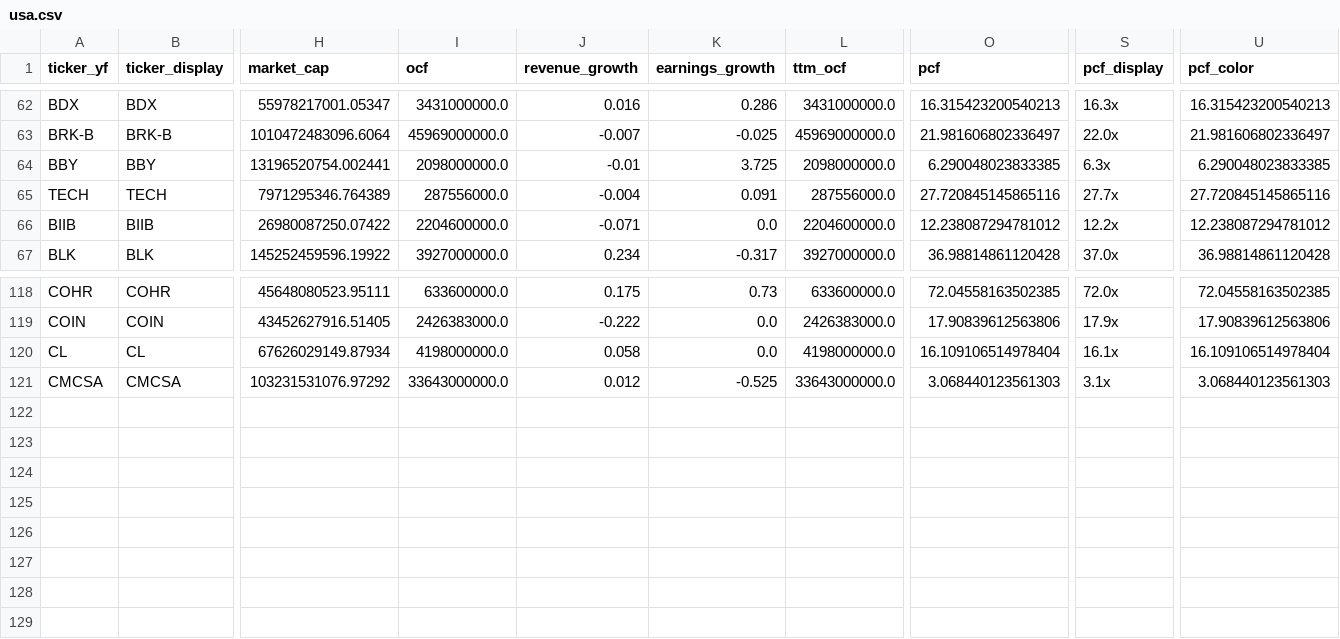
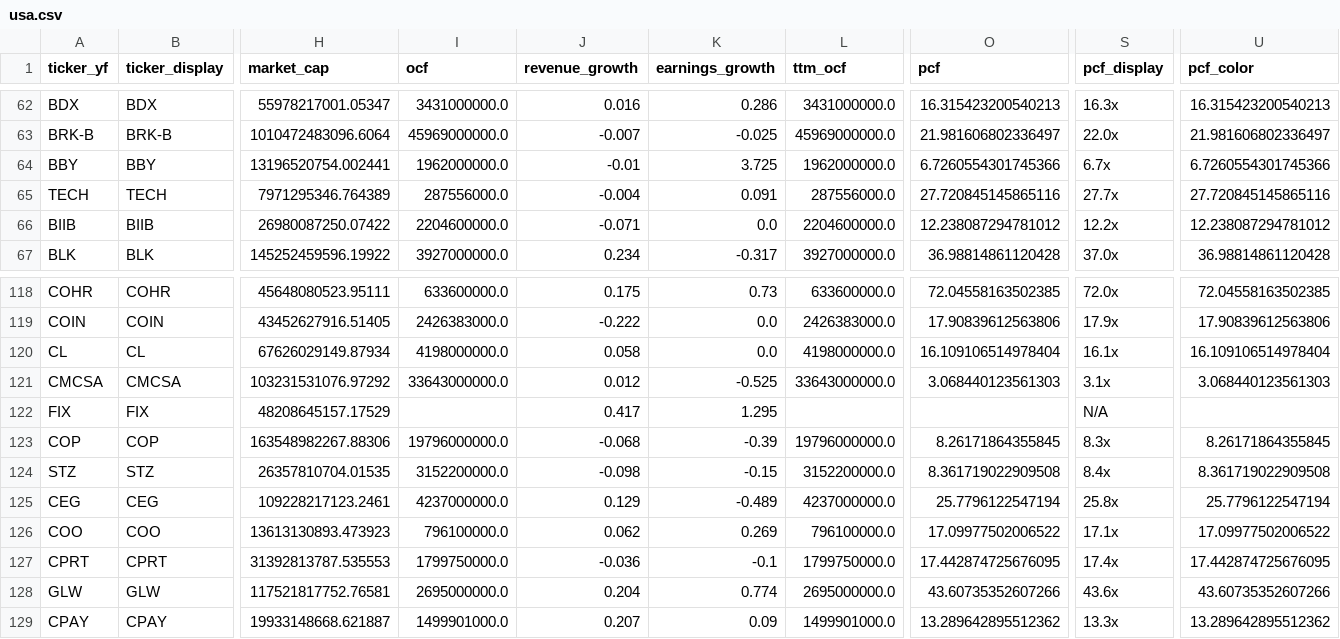
Before and after one commit to hyoseok88/g-valuemap, a CSV file: seeds/usa.csv, drawn as a sheet; only a part is shown, gaps mark what is left out; rows hold the shown columns only; the diff names each change by its address in the sheet, - before the commit and + after, or states it on an @@ line.

```diff
--- a/seeds/usa.csv
+++ b/seeds/usa.csv
-I64 (ocf): 2098000000.0
+I64 (ocf): 1962000000.0
-L64 (ttm_ocf): 2098000000.0
+L64 (ttm_ocf): 1962000000.0
-O64 (pcf): 6.290048023833385
+O64 (pcf): 6.7260554301745366
-S64 (pcf_display): 6.3x
+S64 (pcf_display): 6.7x
-U64 (pcf_color): 6.290048023833385
+U64 (pcf_color): 6.7260554301745366
+row 122: FIX | FIX | 48208645157.17529 |  | 0.417 | 1.295 |  |  | N/A
+row 123: COP | COP | 163548982267.88306 | 19796000000.0 | -0.068 | -0.39 | 19796000000.0 | 8.26171864355845 | 8.3x | 8.26171864355845
+row 124: STZ | STZ | 26357810704.01535 | 3152200000.0 | -0.098 | -0.15 | 3152200000.0 | 8.361719022909508 | 8.4x | 8.361719022909508
+row 125: CEG | CEG | 109228217123.2461 | 4237000000.0 | 0.129 | -0.489 | 4237000000.0 | 25.7796122547194 | 25.8x | 25.7796122547194
+row 126: COO | COO | 13613130893.473923 | 796100000.0 | 0.062 | 0.269 | 796100000.0 | 17.09977502006522 | 17.1x | 17.09977502006522
+row 127: CPRT | CPRT | 31392813787.535553 | 1799750000.0 | -0.036 | -0.1 | 1799750000.0 | 17.442874725676095 | 17.4x | 17.442874725676095
+row 128: GLW | GLW | 117521817752.76581 | 2695000000.0 | 0.204 | 0.774 | 2695000000.0 | 43.60735352607266 | 43.6x | 43.60735352607266
+row 129: CPAY | CPAY | 19933148668.621887 | 1499901000.0 | 0.207 | 0.09 | 1499901000.0 | 13.289642895512362 | 13.3x | 13.289642895512362
```
Also changed, not shown: seeds/korea.csv.
